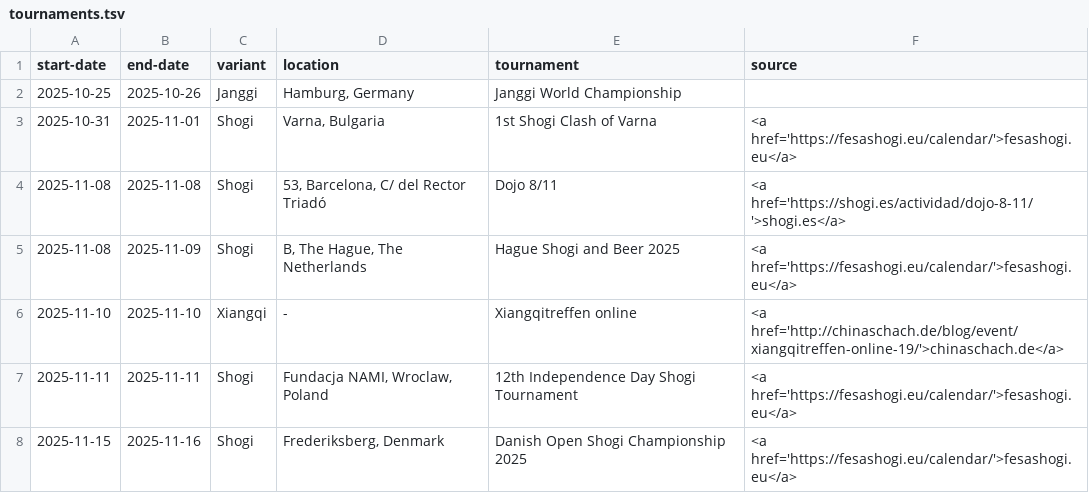
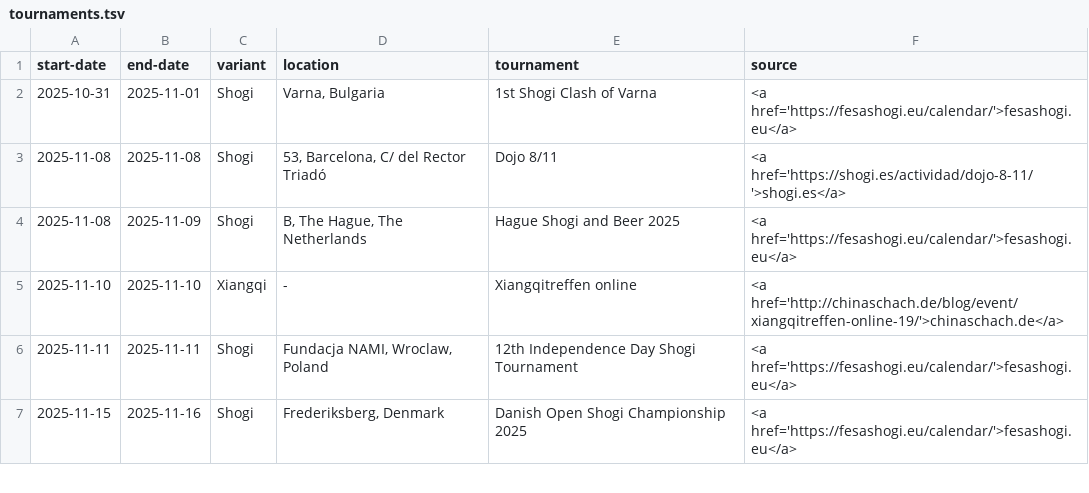
Before and after one commit to chess-variants/chess-variants.github.io, a TSV file: _data/tournaments.tsv, drawn as a sheet; only a part is shown; the diff names each change by its address in the sheet, - before the commit and + after, or states it on an @@ line.

```diff
--- a/_data/tournaments.tsv
+++ b/_data/tournaments.tsv
-row 2: 2025-10-25 | 2025-10-26 | Janggi | Hamburg, Germany | Janggi World Championship
```
